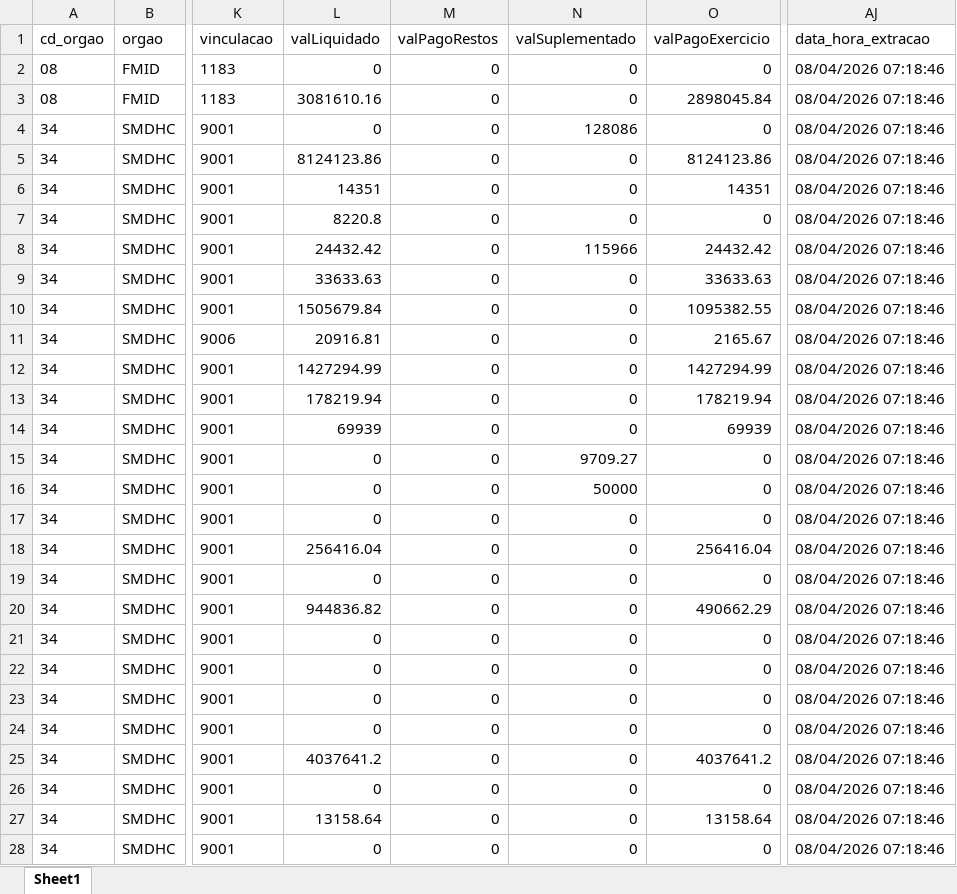
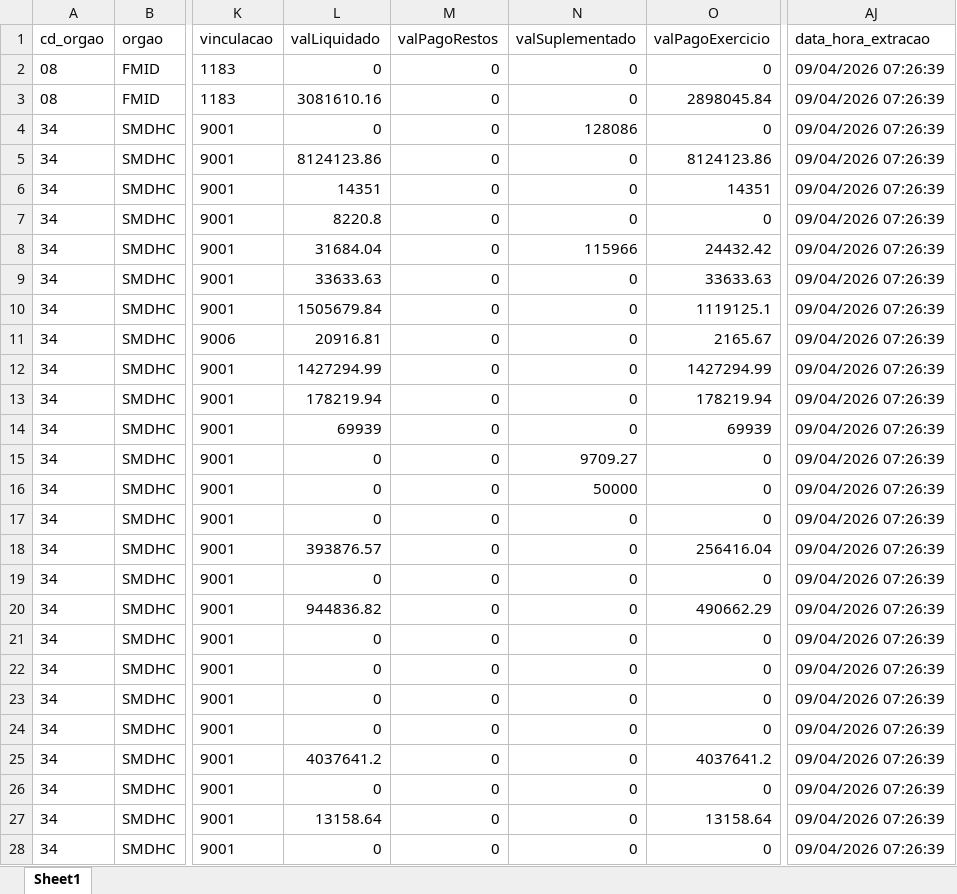
Before and after one commit to NathanSFaita/painel_orcamentario, an Excel workbook: base_despesas/2026/despesas_202604.xlsx, sheet Sheet1, drawn as a sheet; only a part is shown, gaps mark what is left out; values as stored, in another font and other column widths than the file's, no borders; the diff covers the shown part only; the diff names each change by its address in the sheet, - before the commit and + after, or states it on an @@ line.

```diff
--- a/base_despesas/2026/despesas_202604.xlsx (sheet Sheet1)
+++ b/base_despesas/2026/despesas_202604.xlsx (sheet Sheet1)
-AJ2:AJ28 (data_hora_extracao): 08/04/2026 07:18:46
+AJ2:AJ28 (data_hora_extracao): 09/04/2026 07:26:39
-L8 (valLiquidado): 24432.42
+L8 (valLiquidado): 31684.04
-O10 (valPagoExercicio): 1095382.55
+O10 (valPagoExercicio): 1119125.1
-L18 (valLiquidado): 256416.04
+L18 (valLiquidado): 393876.57
```
Also changed, not shown: 149 edited cells elsewhere in this sheet, 4 other files.
